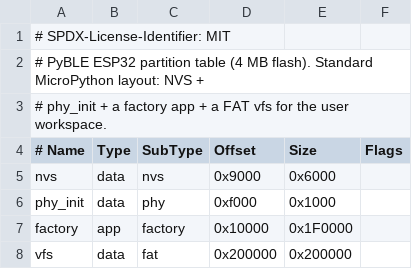
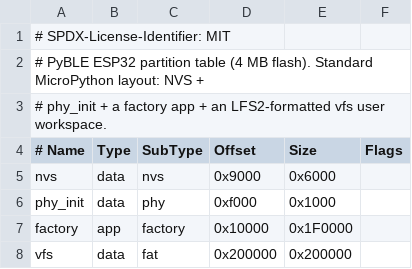
Before and after one commit to PyBLE-dev/PyBLE, a CSV file: firmware/board_overlays/esp32/partitions.csv, drawn as a sheet.

Commit message:
[green] harden portable agent and shared workspace
Signed-off-by: Viwat Vchirawongkwin <viwat.v@chula.ac.th>

```diff
--- a/firmware/board_overlays/esp32/partitions.csv
+++ b/firmware/board_overlays/esp32/partitions.csv
@@ -2,3 +2,3 @@
 # PyBLE ESP32 partition table (4 MB flash). Standard MicroPython layout: NVS +
-# phy_init + a factory app + a FAT vfs for the user workspace.
+# phy_init + a factory app + an LFS2-formatted vfs user workspace.
 # Name,   Type, SubType, Offset,   Size,     Flags
```
Also changed, not shown: firmware/board_overlays/esp32-c3/partitions.csv, firmware/board_overlays/esp32-s3/partitions.csv, 20 other files.
